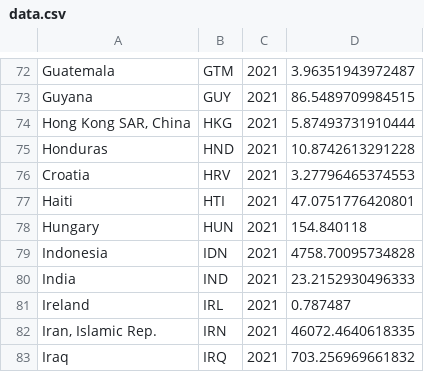
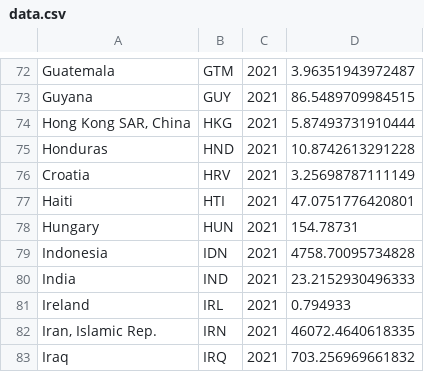
Before and after one commit to nigelbabu/pppconverter, a CSV file: data.csv, drawn as a sheet; only a part is shown, gaps mark what is left out; the diff covers the shown part only.

```diff
--- a/data.csv
+++ b/data.csv
@@ -75,8 +75,8 @@ Guyana,GUY,2021,86.5489709984515
 Honduras,HND,2021,10.8742613291228
-Croatia,HRV,2021,3.27796465374553
+Croatia,HRV,2021,3.25698787111149
 Haiti,HTI,2021,47.0751776420801
-Hungary,HUN,2021,154.840118
+Hungary,HUN,2021,154.78731
 Indonesia,IDN,2021,4758.70095734828
 India,IND,2021,23.2152930496333
-Ireland,IRL,2021,0.787487
+Ireland,IRL,2021,0.794933
 "Iran, Islamic Rep.",IRN,2021,46072.4640618335
```
Also changed, not shown: 45 edited cells elsewhere in this file, 21 other files.
